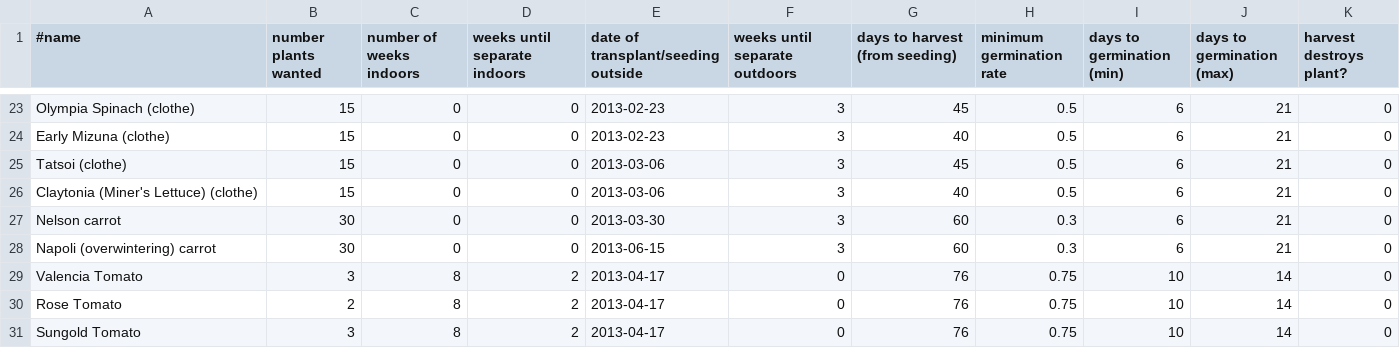
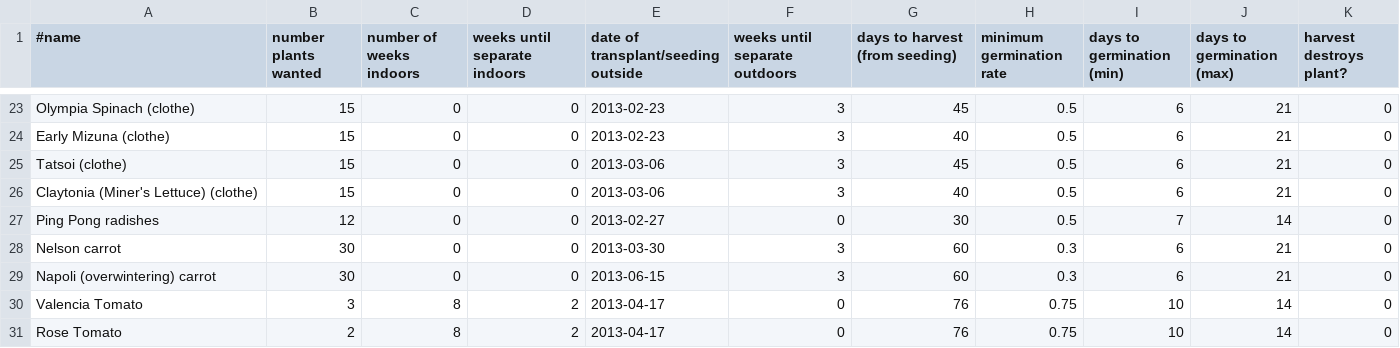
Before and after one commit to sagesharp/personal-garden, a CSV file: seed-plan-2013.csv, drawn as a sheet; only a part is shown, gaps mark what is left out; the shorter side is filled out with more unchanged rows; the diff names each change by its address in the sheet, - before the commit and + after, or states it on an @@ line.

Commit message:
Add early spring ping pong radishes
Hooray, and they will be ready around the time the spring greens are ready to
nom nom nom.

Signed-off-by: Sarah Sharp <sarah@thesharps.us>

```diff
--- a/seed-plan-2013.csv
+++ b/seed-plan-2013.csv
+row 27: Ping Pong radishes | 12 | 0 | 0 | 2013-02-27 | 0 | 30 | 0.5 | 7 | 14 | 0
```
